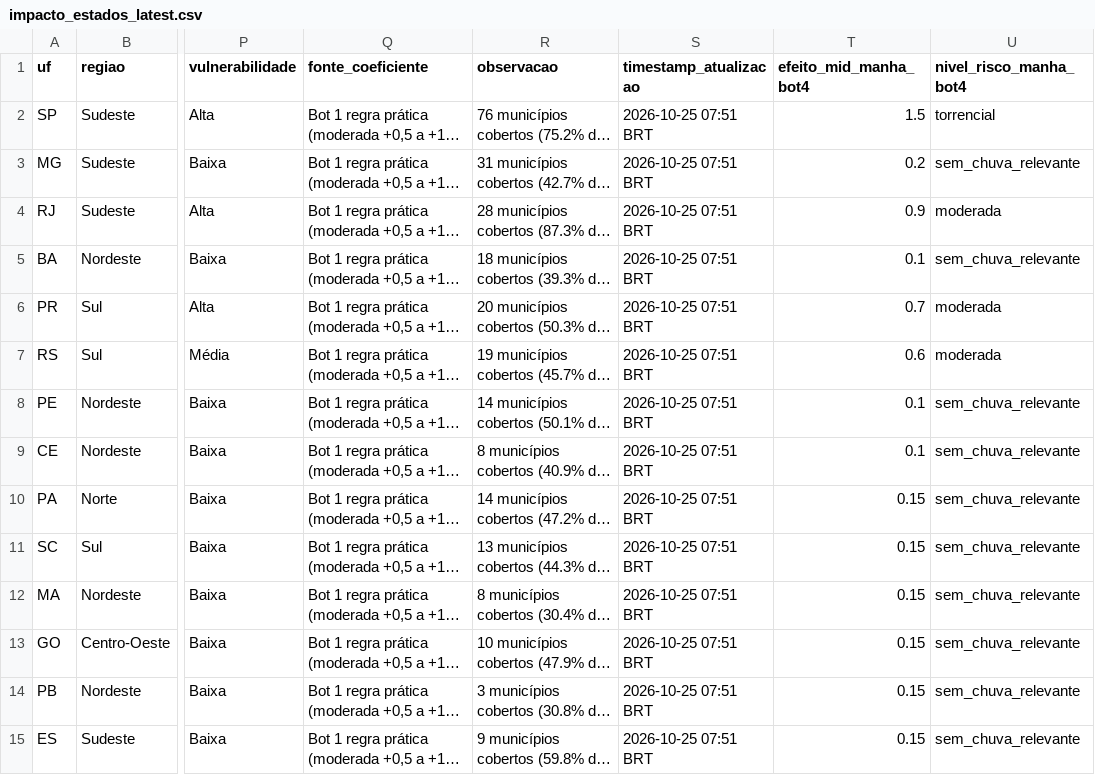
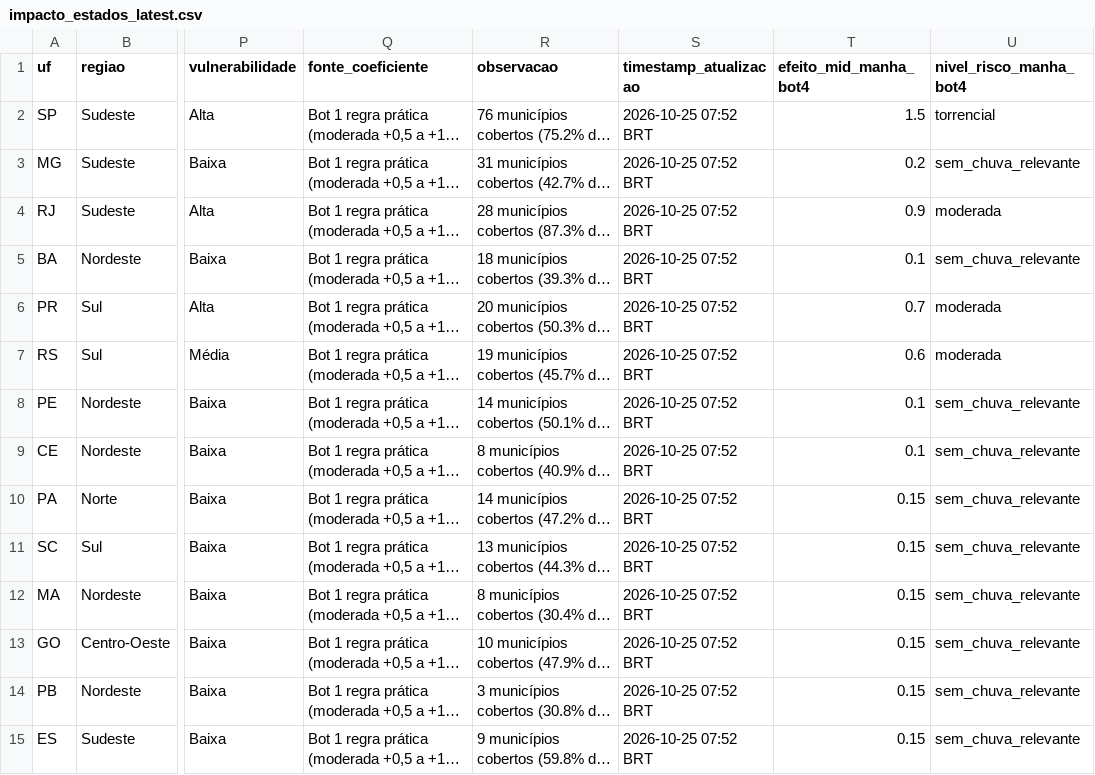
Before and after one commit to andersonsoaresdev2025/chuva-abstencao-2turno-2026, a CSV file: data/impacto/atualizacoes/impacto_estados_latest.csv, drawn as a sheet; only a part is shown, gaps mark what is left out; long unchanged cells end in …; the diff covers the shown part only; the diff names each change by its address in the sheet, - before the commit and + after, or states it on an @@ line.

```diff
--- a/data/impacto/atualizacoes/impacto_estados_latest.csv
+++ b/data/impacto/atualizacoes/impacto_estados_latest.csv
-S2:S15 (timestamp_atualizacao): 2026-10-25 07:51 BRT
+S2:S15 (timestamp_atualizacao): 2026-10-25 07:52 BRT
```
Also changed, not shown: 14 edited cells elsewhere in this file, data/clima/atualizacoes/precip_horaria_latest.csv, data/impacto/atualizacoes/impacto_agora_historico.csv, 16 other files.
